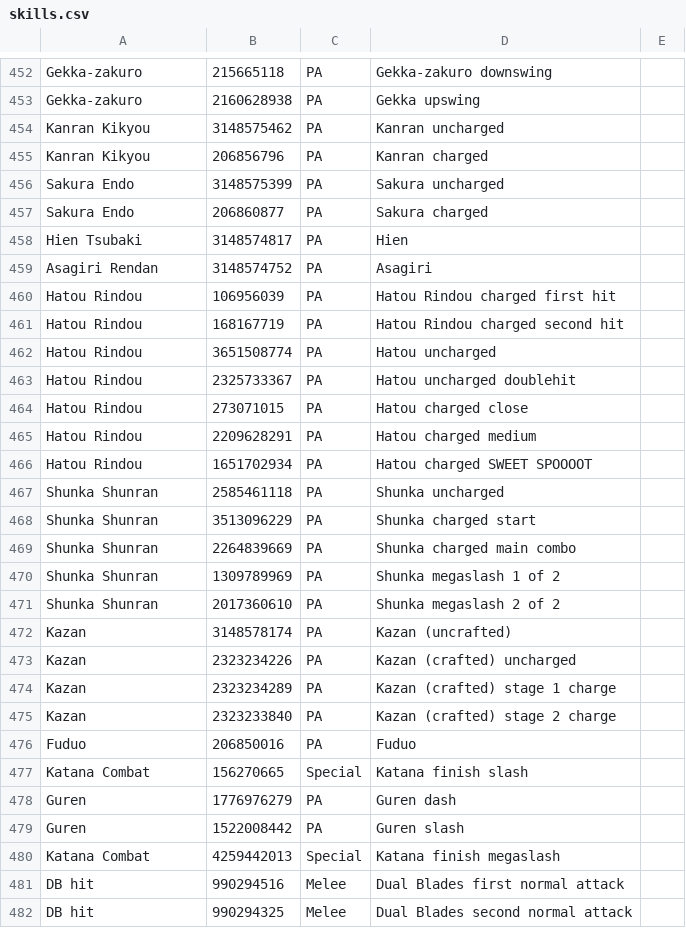
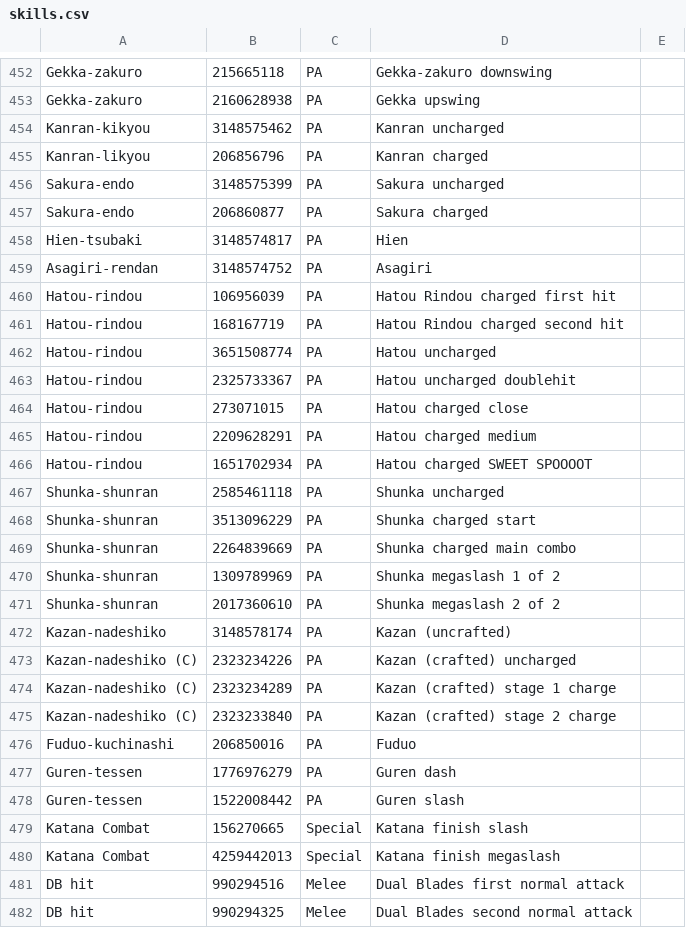
Before and after one commit to VariantXYZ/PSO2ACT, a CSV file: PSO2ACT/skills.csv, drawn as a sheet; only a part is shown, gaps mark what is left out; the diff covers the shown part only.

Commit message:
minor fixes

```diff
--- a/PSO2ACT/skills.csv
+++ b/PSO2ACT/skills.csv
@@ -453,28 +453,28 @@ Gekka-zakuro,215665118,PA,Gekka-zakuro downswing
 Gekka-zakuro,2160628938,PA,Gekka upswing
-Kanran Kikyou,3148575462,PA,Kanran uncharged
-Kanran Kikyou,206856796,PA,Kanran charged
-Sakura Endo,3148575399,PA,Sakura uncharged
-Sakura Endo,206860877,PA,Sakura charged
-Hien Tsubaki,3148574817,PA,Hien
-Asagiri Rendan,3148574752,PA,Asagiri
-Hatou Rindou,106956039,PA,Hatou Rindou charged first hit
-Hatou Rindou,168167719,PA,Hatou Rindou charged second hit
-Hatou Rindou,3651508774,PA,Hatou uncharged
-Hatou Rindou,2325733367,PA,Hatou uncharged doublehit
-Hatou Rindou,273071015,PA,Hatou charged close
-Hatou Rindou,2209628291,PA,Hatou charged medium
-Hatou Rindou,1651702934,PA,Hatou charged SWEET SPOOOOT
-Shunka Shunran,2585461118,PA,Shunka uncharged
-Shunka Shunran,3513096229,PA,Shunka charged start
-Shunka Shunran,2264839669,PA,Shunka charged main combo
-Shunka Shunran,1309789969,PA,Shunka megaslash 1 of 2
-Shunka Shunran,2017360610,PA,Shunka megaslash 2 of 2
-Kazan,3148578174,PA,Kazan (uncrafted)
-Kazan,2323234226,PA,Kazan (crafted) uncharged
-Kazan,2323234289,PA,Kazan (crafted) stage 1 charge
-Kazan,2323233840,PA,Kazan (crafted) stage 2 charge
-Fuduo,206850016,PA,Fuduo
+Kanran-kikyou,3148575462,PA,Kanran uncharged
+Kanran-likyou,206856796,PA,Kanran charged
+Sakura-endo,3148575399,PA,Sakura uncharged
+Sakura-endo,206860877,PA,Sakura charged
+Hien-tsubaki,3148574817,PA,Hien
+Asagiri-rendan,3148574752,PA,Asagiri
+Hatou-rindou,106956039,PA,Hatou Rindou charged first hit
+Hatou-rindou,168167719,PA,Hatou Rindou charged second hit
+Hatou-rindou,3651508774,PA,Hatou uncharged
+Hatou-rindou,2325733367,PA,Hatou uncharged doublehit
+Hatou-rindou,273071015,PA,Hatou charged close
+Hatou-rindou,2209628291,PA,Hatou charged medium
+Hatou-rindou,1651702934,PA,Hatou charged SWEET SPOOOOT
+Shunka-shunran,2585461118,PA,Shunka uncharged
+Shunka-shunran,3513096229,PA,Shunka charged start
+Shunka-shunran,2264839669,PA,Shunka charged main combo
+Shunka-shunran,1309789969,PA,Shunka megaslash 1 of 2
+Shunka-shunran,2017360610,PA,Shunka megaslash 2 of 2
+Kazan-nadeshiko,3148578174,PA,Kazan (uncrafted)
+Kazan-nadeshiko (C),2323234226,PA,Kazan (crafted) uncharged
+Kazan-nadeshiko (C),2323234289,PA,Kazan (crafted) stage 1 charge
+Kazan-nadeshiko (C),2323233840,PA,Kazan (crafted) stage 2 charge
+Fuduo-kuchinashi,206850016,PA,Fuduo
+Guren-tessen,1776976279,PA,Guren dash
+Guren-tessen,1522008442,PA,Guren slash
 Katana Combat,156270665,Special,Katana finish slash
-Guren,1776976279,PA,Guren dash
-Guren,1522008442,PA,Guren slash
 Katana Combat,4259442013,Special,Katana finish megaslash
```
Also changed, not shown: 5 edited cells elsewhere in this file.
